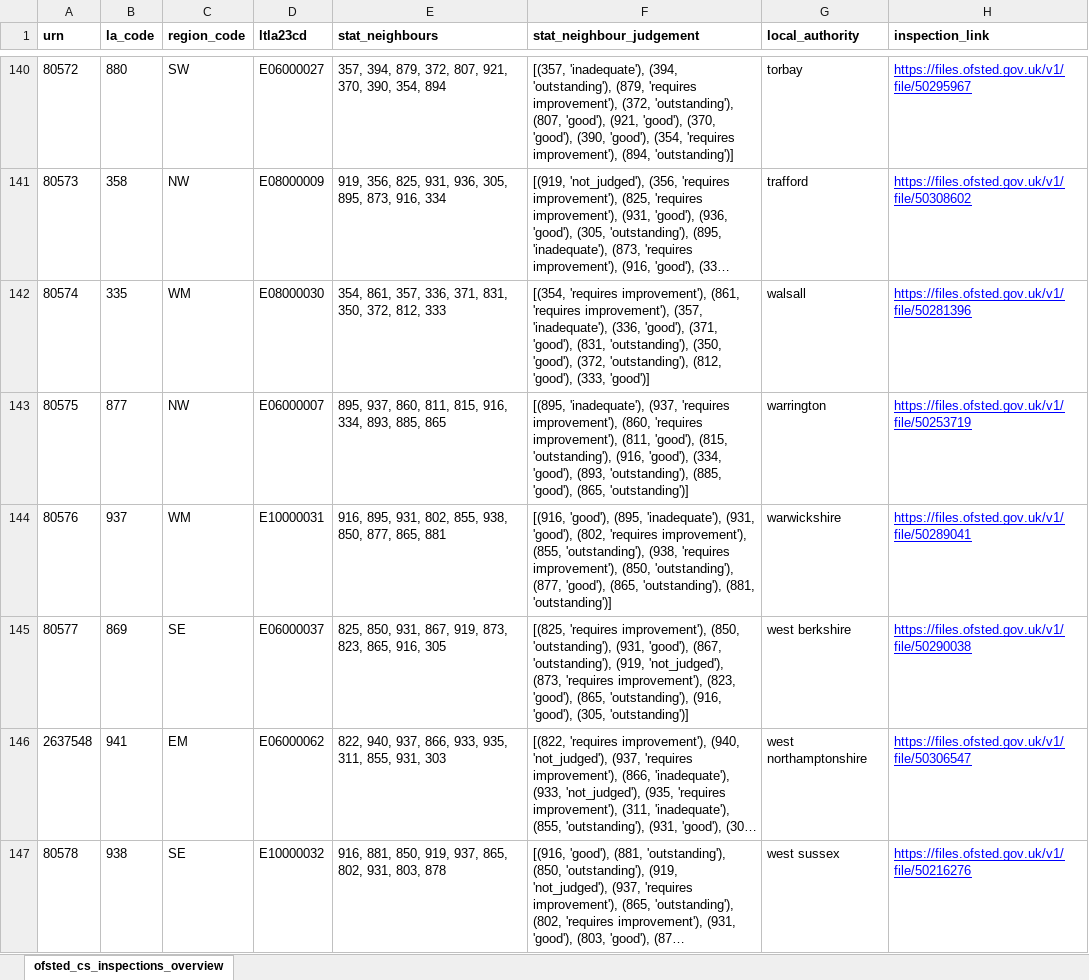
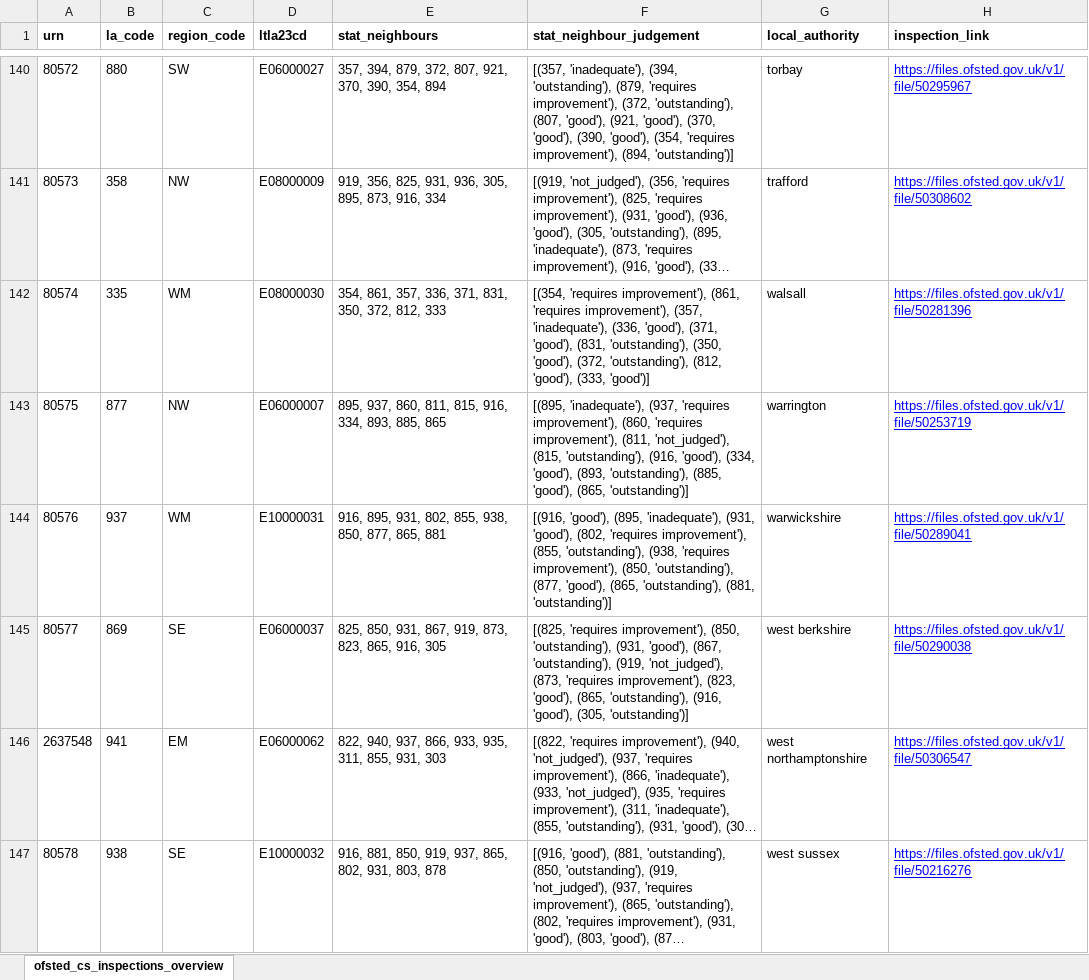
Before and after one commit to data-to-insight/ofsted-ilacs-scrape-tool, an Excel workbook: ofsted_csc_ilacs_overview.xlsx, sheet ofsted_cs_inspections_overview, drawn as a sheet; only a part is shown, gaps mark what is left out; long unchanged cells end in …; values as stored, in another font and other column widths than the file's, no borders; the diff covers the shown part only; the diff names each change by its address in the sheet, - before the commit and + after, or states it on an @@ line.

```diff
--- a/ofsted_csc_ilacs_overview.xlsx (sheet ofsted_cs_inspections_overview)
+++ b/ofsted_csc_ilacs_overview.xlsx (sheet ofsted_cs_inspections_overview)
-F143 (stat_neighbour_judgement): …improvement'), (811, 'good'), (815, 'outstanding'),…
+F143 (stat_neighbour_judgement): …improvement'), (811, 'not_judged'), (815, 'outstanding'),…
```
Also changed, not shown: 22 edited cells elsewhere in this sheet, 1 other file.
